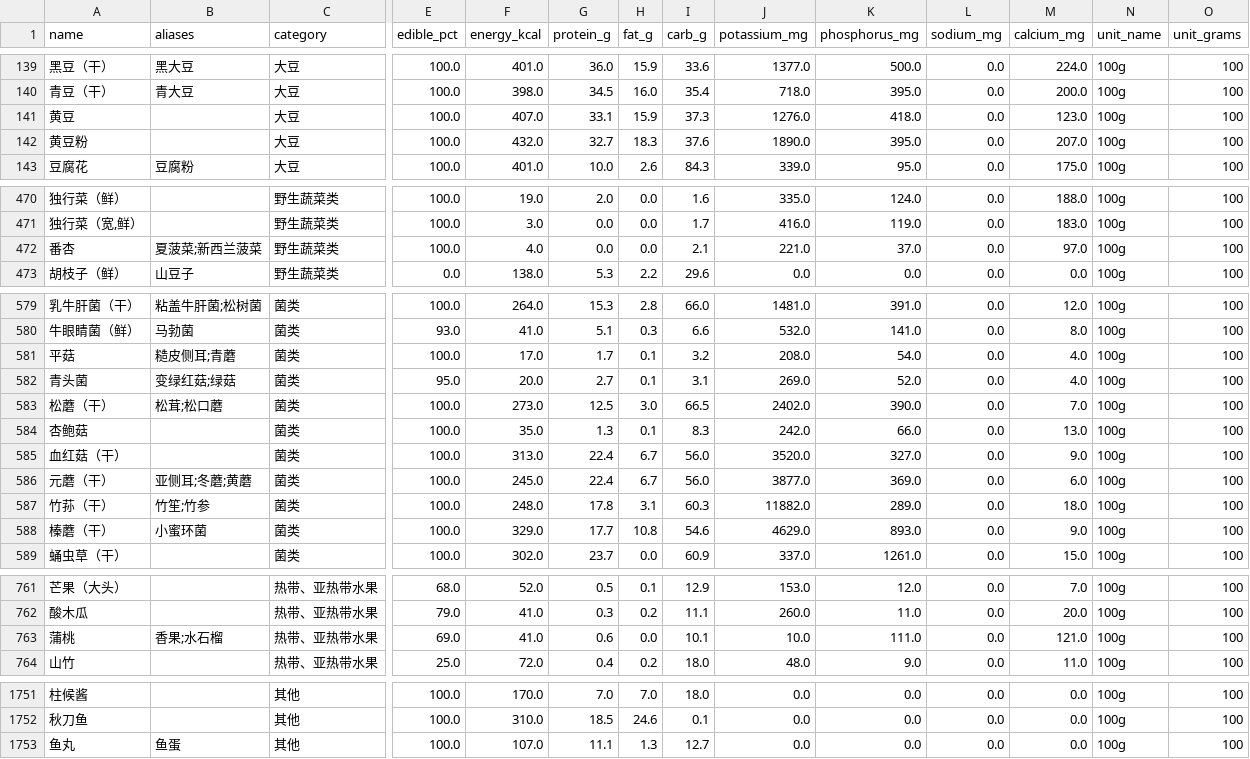
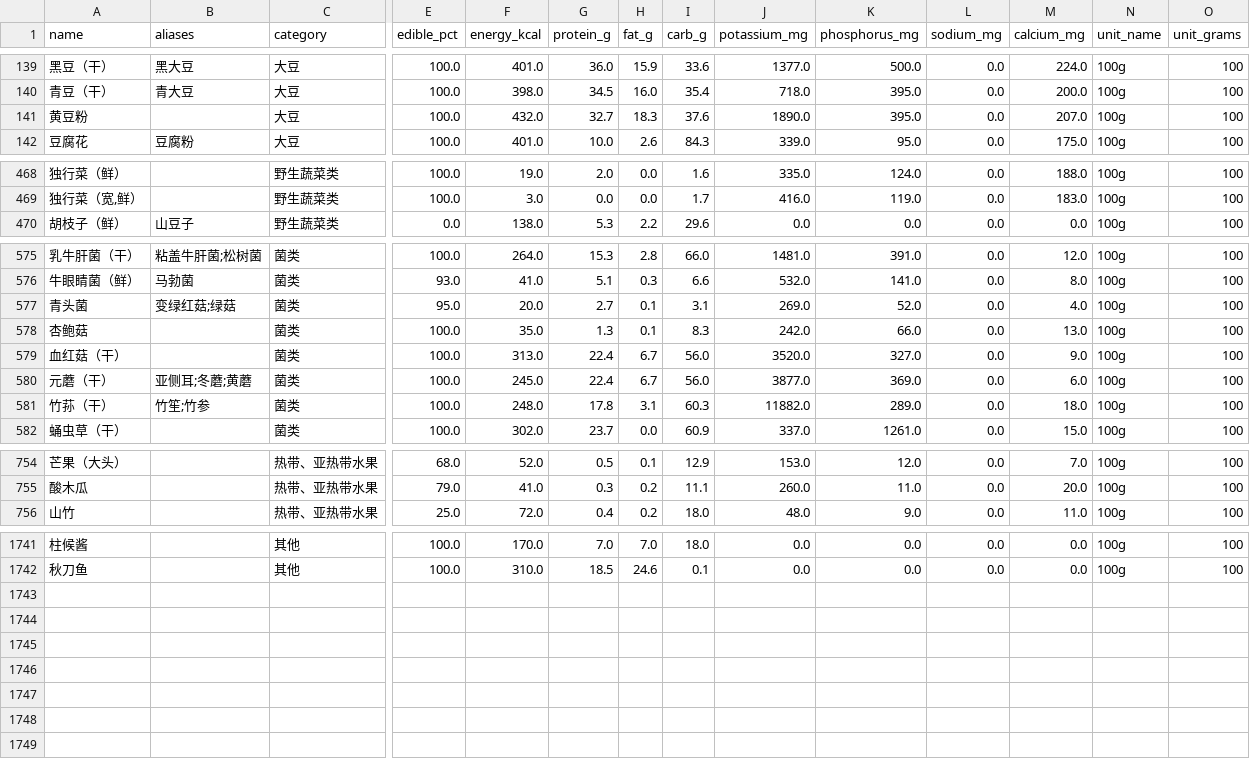
Before and after one commit to ayeyouok/CKDNutri-nutrition-mcp, a CSV file: src/CKDNutri_nutrition_mcp/data/food_data.csv, drawn as a sheet; only a part is shown, gaps mark what is left out; rows hold the shown columns only; the diff covers the shown part only; the diff names each change by its address in the sheet, - before the commit and + after, or states it on an @@ line.

Commit message:
v0.5.9: A 数据修正（11 组重名行按成分表第 6 版合并）+ B 生/干/熟状态标注
- A: 11 组精确重名行按中国食物成分表第 6 版（CDC 官方平台 nlc.chinanutri.cn
  逐项核对 + howtoeat 交叉验证）合并为权威行——松蘑 K 93→2402、榛蘑 K 2493→4629、
  球茎茴香能量 1/17→50、番杏 K 107→221、蒲桃 K 10→109、平菇能量 17→24、
  扁豆能量 32→41、腊肉 P 137→249、黄豆 K 1276→1503、菠萝蜜/鱼丸修正
- B: foods_ckd.json 34 项加 state 字段（raw/cooked/dried/soaked）；mealplan
  输出食物条目带 state 标注——生/熟/干/水发数值口径不再混淆
- find_food 新增加工状态差异识别：榛蘑（干）vs 榛蘑（水发）K 4629 vs 732
  是状态差异非数据冲突（此前被拒 FOOD_NOT_FOUND），按 干>生鲜>熟>水发 返回
- test_data_quality 升级：test_csv_no_duplicate_rows 强断言精确重名行=0；
  test_regression_ns 松蘑/榛蘑断言更新为权威值命中

```diff
--- a/src/CKDNutri_nutrition_mcp/data/food_data.csv
+++ b/src/CKDNutri_nutrition_mcp/data/food_data.csv
-row 141: 黄豆 |  | 大豆 | 100.0 | 407.0 | 33.1 | 15.9 | 37.3 | 1276.0 | 418.0 | 0.0 | 123.0 | 100g | 100
-row 472: 番杏 | 夏菠菜;新西兰菠菜 | 野生蔬菜类 | 100.0 | 4.0 | 0.0 | 0.0 | 2.1 | 221.0 | 37.0 | 0.0 | 97.0 | 100g | 100
-row 581: 平菇 | 糙皮侧耳;青蘑 | 菌类 | 100.0 | 17.0 | 1.7 | 0.1 | 3.2 | 208.0 | 54.0 | 0.0 | 4.0 | 100g | 100
-row 583: 松蘑（干） | 松茸;松口蘑 | 菌类 | 100.0 | 273.0 | 12.5 | 3.0 | 66.5 | 2402.0 | 390.0 | 0.0 | 7.0 | 100g | 100
-row 588: 榛蘑（干） | 小蜜环菌 | 菌类 | 100.0 | 329.0 | 17.7 | 10.8 | 54.6 | 4629.0 | 893.0 | 0.0 | 9.0 | 100g | 100
-row 763: 蒲桃 | 香果;水石榴 | 热带、亚热带水果 | 69.0 | 41.0 | 0.6 | 0.0 | 10.1 | 10.0 | 111.0 | 0.0 | 121.0 | 100g | 100
-row 1753: 鱼丸 | 鱼蛋 | 其他 | 100.0 | 107.0 | 11.1 | 1.3 | 12.7 | 0.0 | 0.0 | 0.0 | 0.0 | 100g | 100
```
Also changed, not shown: 4 removed rows and 36 edited cells elsewhere in this file, 6 other files.
